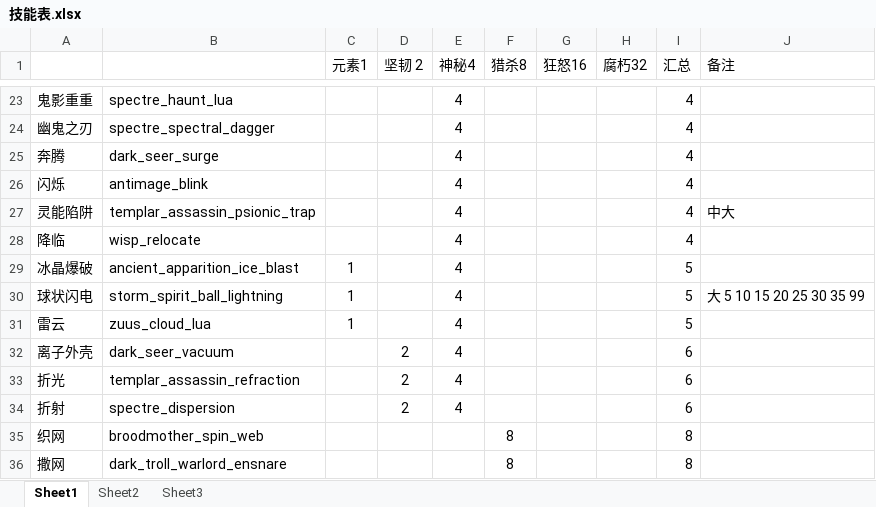
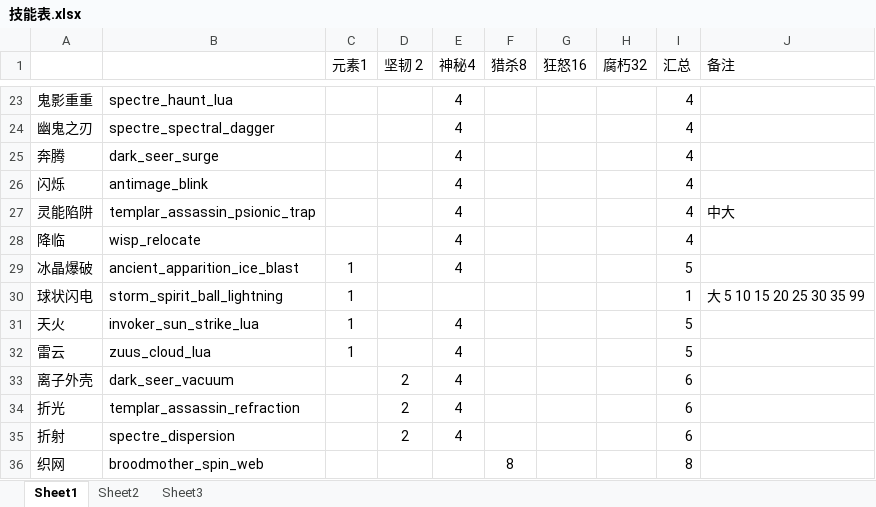
Before and after one commit to NoobHumiliator/DarwinDarkForest, an Excel workbook: tools/技能表.xlsx, sheet Sheet1, drawn as a sheet; only a part is shown, gaps mark what is left out; the shorter side is filled out with more unchanged rows; values as stored, in another font and other column widths than the file's, no borders; the diff names each change by its address in the sheet, - before the commit and + after, or states it on an @@ line.

```diff
--- a/tools/技能表.xlsx (sheet Sheet1)
+++ b/tools/技能表.xlsx (sheet Sheet1)
-E30 (神秘4): 4
+E30 (神秘4): (empty)
-I30 (汇总): 5
+I30 (汇总): 1
+row 31: 天火 | invoker_sun_strike_lua | 1 |  | 4 |  |  |  | 5
```
Also changed, not shown: 15 other files.
